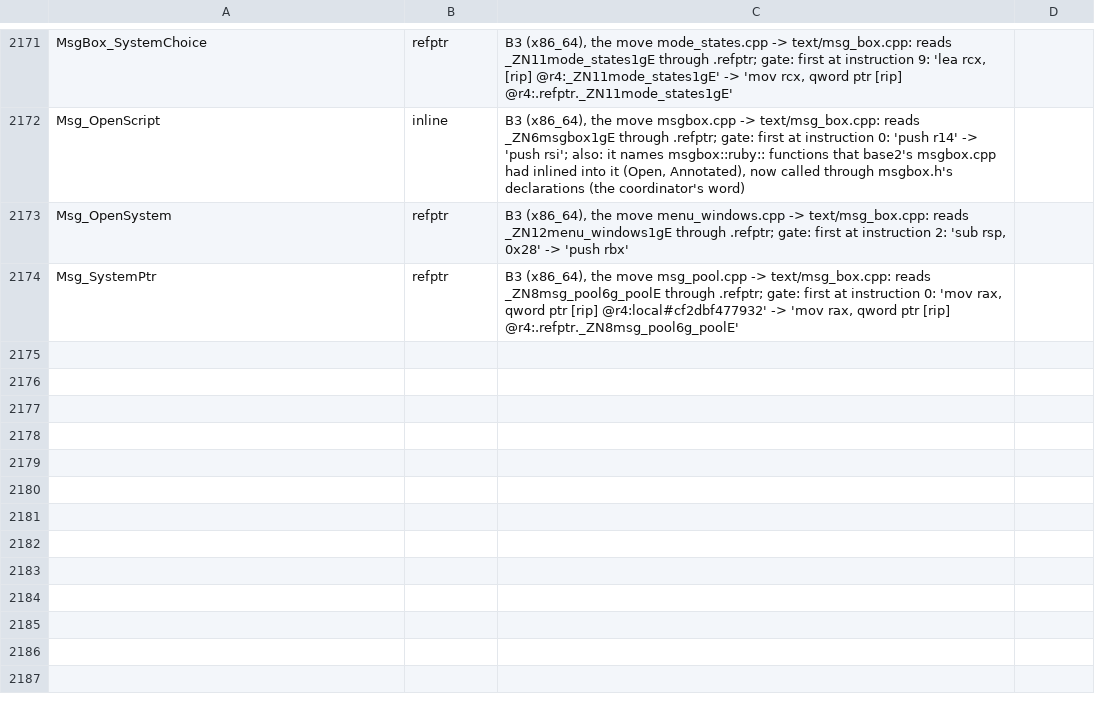
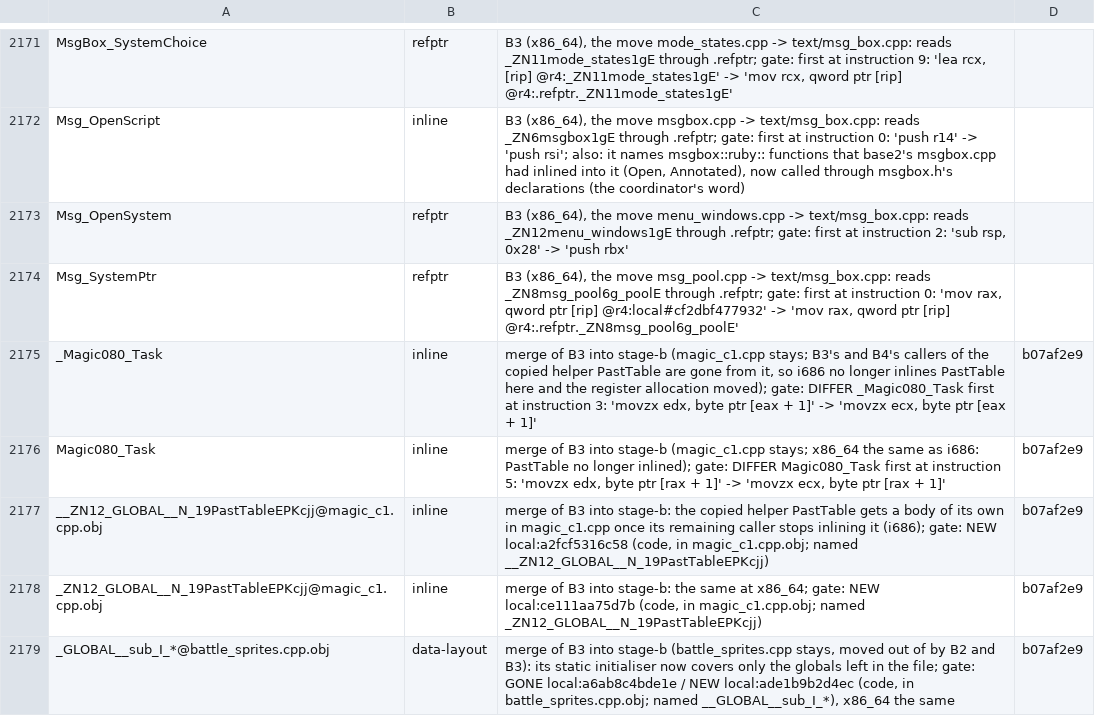
Before and after one commit to kerokline/BreathOfFire3PCPort, a TSV file: analysis/tu_gate_exceptions.tsv, drawn as a sheet; only a part is shown, gaps mark what is left out.

```diff
--- a/analysis/tu_gate_exceptions.tsv
+++ b/analysis/tu_gate_exceptions.tsv
@@ -2174 +2174,6 @@ Msg_OpenSystem	refptr	B3 (x86_64), the move menu_windows.cpp -> text/msg_box.cpp
 Msg_SystemPtr	refptr	B3 (x86_64), the move msg_pool.cpp -> text/msg_box.cpp: reads _ZN8msg_pool6g_poolE through .refptr; gate: first at instruction 0: 'mov rax, qword ptr [rip] @r4:local#cf2dbf477932' -> 'mov rax, qword ptr [rip] @r4:.refptr._ZN8msg_pool6g_poolE'	
+_Magic080_Task	inline	merge of B3 into stage-b (magic_c1.cpp stays; B3's and B4's callers of the copied helper PastTable are gone from it, so i686 no longer inlines PastTable here and the register allocation moved); gate: DIFFER _Magic080_Task first at instruction 3: 'movzx edx, byte ptr [eax + 1]' -> 'movzx ecx, byte ptr [eax + 1]'	b07af2e9
+Magic080_Task	inline	merge of B3 into stage-b (magic_c1.cpp stays; x86_64 the same as i686: PastTable no longer inlined); gate: DIFFER Magic080_Task first at instruction 5: 'movzx edx, byte ptr [rax + 1]' -> 'movzx ecx, byte ptr [rax + 1]'	b07af2e9
+__ZN12_GLOBAL__N_19PastTableEPKcjj@magic_c1.cpp.obj	inline	merge of B3 into stage-b: the copied helper PastTable gets a body of its own in magic_c1.cpp once its remaining caller stops inlining it (i686); gate: NEW local:a2fcf5316c58 (code, in magic_c1.cpp.obj; named __ZN12_GLOBAL__N_19PastTableEPKcjj)	b07af2e9
+_ZN12_GLOBAL__N_19PastTableEPKcjj@magic_c1.cpp.obj	inline	merge of B3 into stage-b: the same at x86_64; gate: NEW local:ce111aa75d7b (code, in magic_c1.cpp.obj; named _ZN12_GLOBAL__N_19PastTableEPKcjj)	b07af2e9
+_GLOBAL__sub_I_*@battle_sprites.cpp.obj	data-layout	merge of B3 into stage-b (battle_sprites.cpp stays, moved out of by B2 and B3): its static initialiser now covers only the globals left in the file; gate: GONE local:a6ab8c4bde1e / NEW local:ade1b9b2d4ec (code, in battle_sprites.cpp.obj; named __GLOBAL__sub_I_*), x86_64 the same	b07af2e9
```
